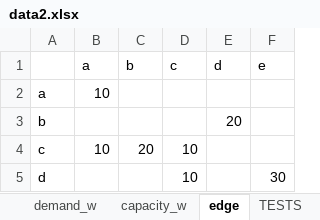
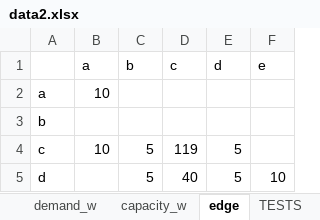
Before and after one commit to ryayoung/tsopt, an Excel workbook: src/data2.xlsx, sheet edge, drawn as a sheet; values as stored, in another font and other column widths than the file's, no borders; the diff names each change by its address in the sheet, - before the commit and + after, or states it on an @@ line.

```diff
--- a/src/data2.xlsx (sheet edge)
+++ b/src/data2.xlsx (sheet edge)
-E3 (d): 20
+E3 (d): (empty)
-C4 (b): 20
+C4 (b): 5
-D4 (c): 10
+D4 (c): 119
-E4:E5 (d): (empty)
+E4:E5 (d): 5
-C5 (b): (empty)
+C5 (b): 5
-D5 (c): 10
+D5 (c): 40
-F5 (e): 30
+F5 (e): 10
```
Also changed, not shown: sheet TESTS, sheet capacity_w, 2 other files.
